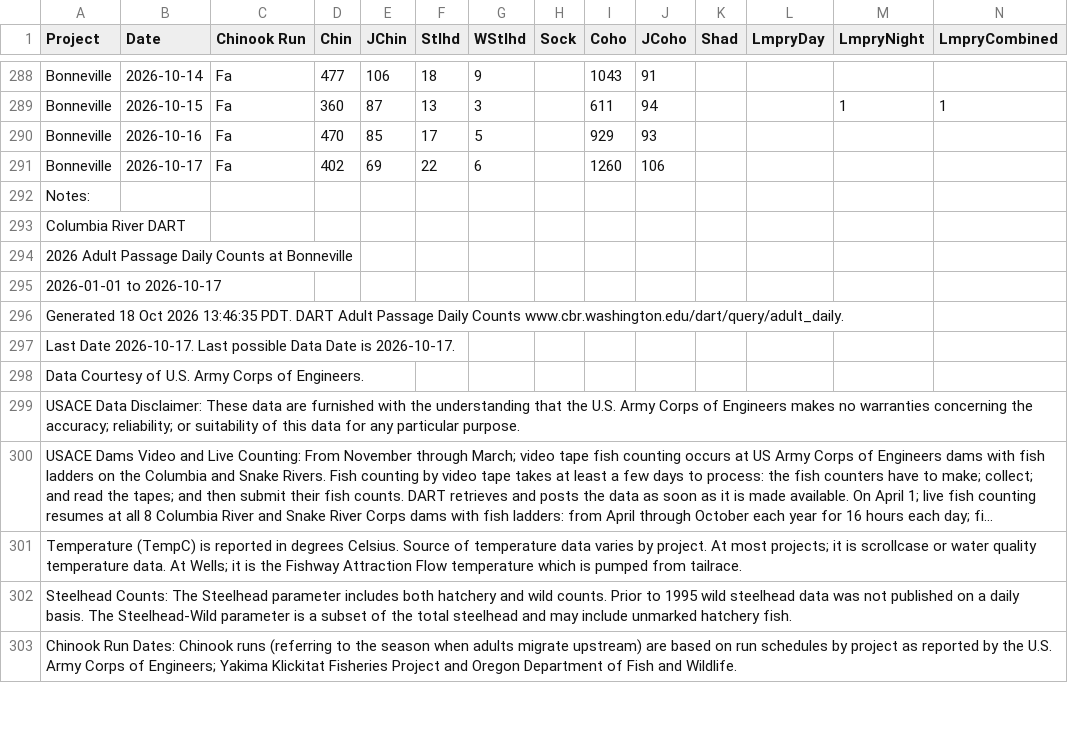
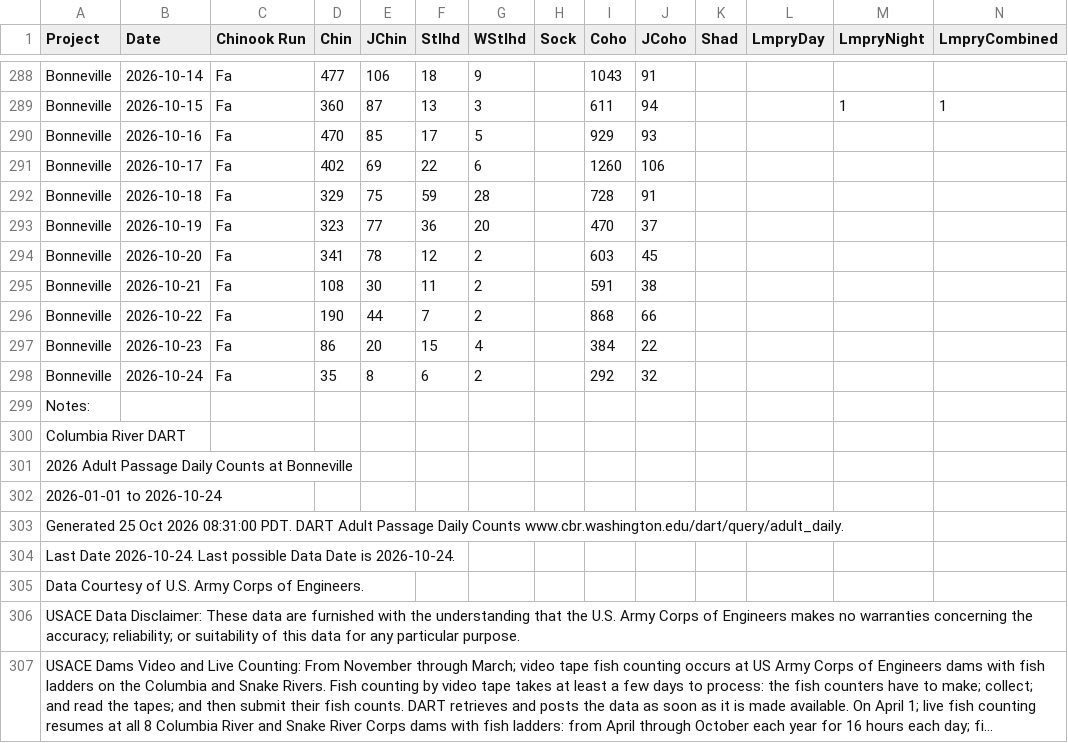
Before and after one commit to liu-zoe/orcasalmon, a CSV file: data/bonchinook/bon2026.csv, drawn as a sheet; only a part is shown, gaps mark what is left out; the shorter side is filled out with more unchanged rows; long unchanged cells end in …; addresses are those after the commit; rows hold the shown columns only; the diff names each change by its address in the sheet, - before the commit and + after, or states it on an @@ line.

Commit message:
data update

```diff
--- a/data/bonchinook/bon2026.csv
+++ b/data/bonchinook/bon2026.csv
+row 292: Bonneville | 2026-10-18 | Fa | 329 | 75 | 59 | 28 |  | 728 | 91
+row 293: Bonneville | 2026-10-19 | Fa | 323 | 77 | 36 | 20 |  | 470 | 37
+row 294: Bonneville | 2026-10-20 | Fa | 341 | 78 | 12 | 2 |  | 603 | 45
+row 295: Bonneville | 2026-10-21 | Fa | 108 | 30 | 11 | 2 |  | 591 | 38
+row 296: Bonneville | 2026-10-22 | Fa | 190 | 44 | 7 | 2 |  | 868 | 66
+row 297: Bonneville | 2026-10-23 | Fa | 86 | 20 | 15 | 4 |  | 384 | 22
+row 298: Bonneville | 2026-10-24 | Fa | 35 | 8 | 6 | 2 |  | 292 | 32
-A302 (Project): 2026-01-01 to 2026-10-17
+A302 (Project): 2026-01-01 to 2026-10-24
-A303 (Project): Generated 18 Oct 2026 13:46:35 PDT. DART…
+A303 (Project): Generated 25 Oct 2026 08:31:00 PDT. DART…
-A304 (Project): Last Date 2026-10-17. Last possible Data Date is 2026-10-17.
+A304 (Project): Last Date 2026-10-24. Last possible Data Date is 2026-10-24.
```
Also changed, not shown: 1 other file.
